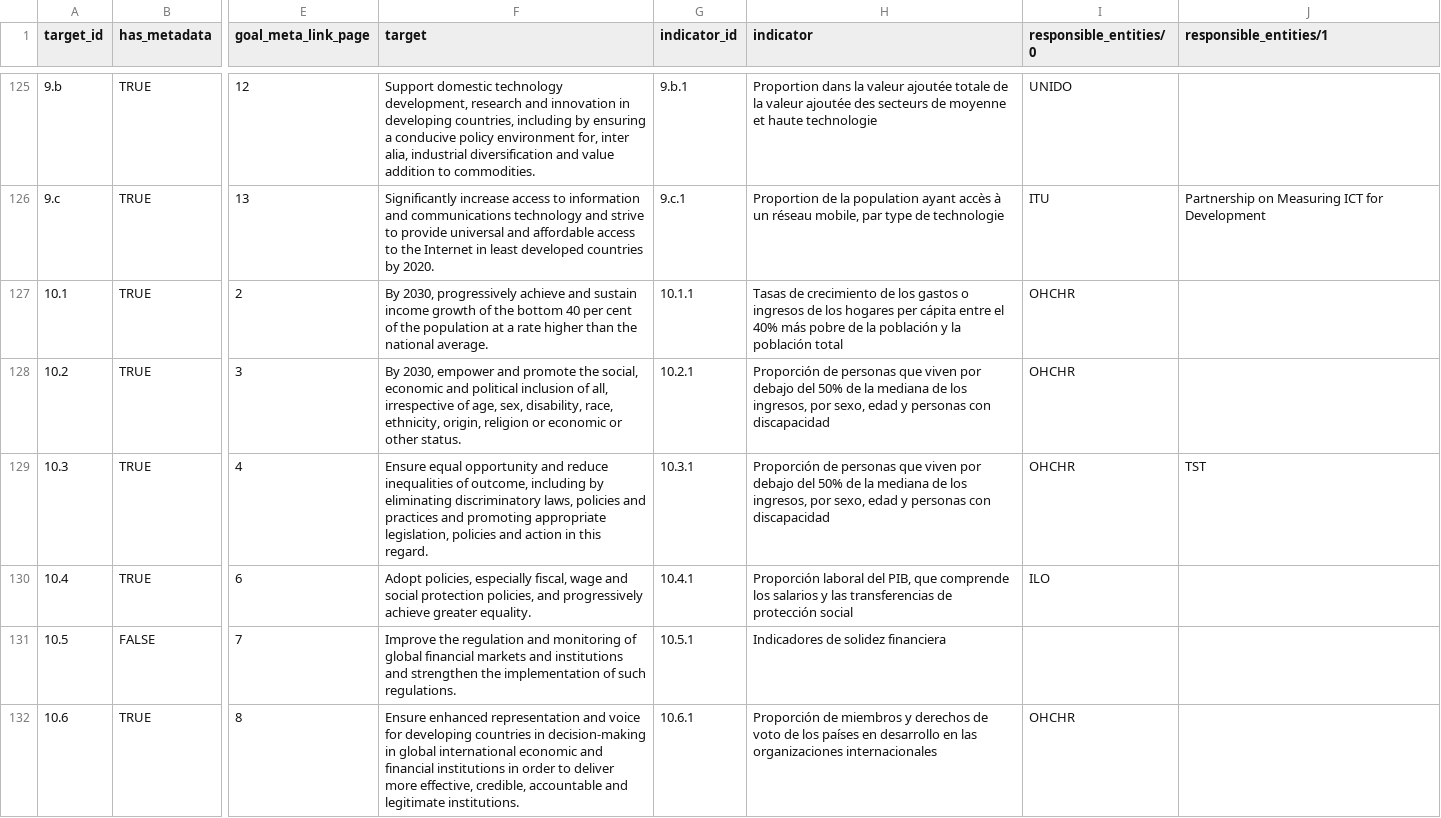
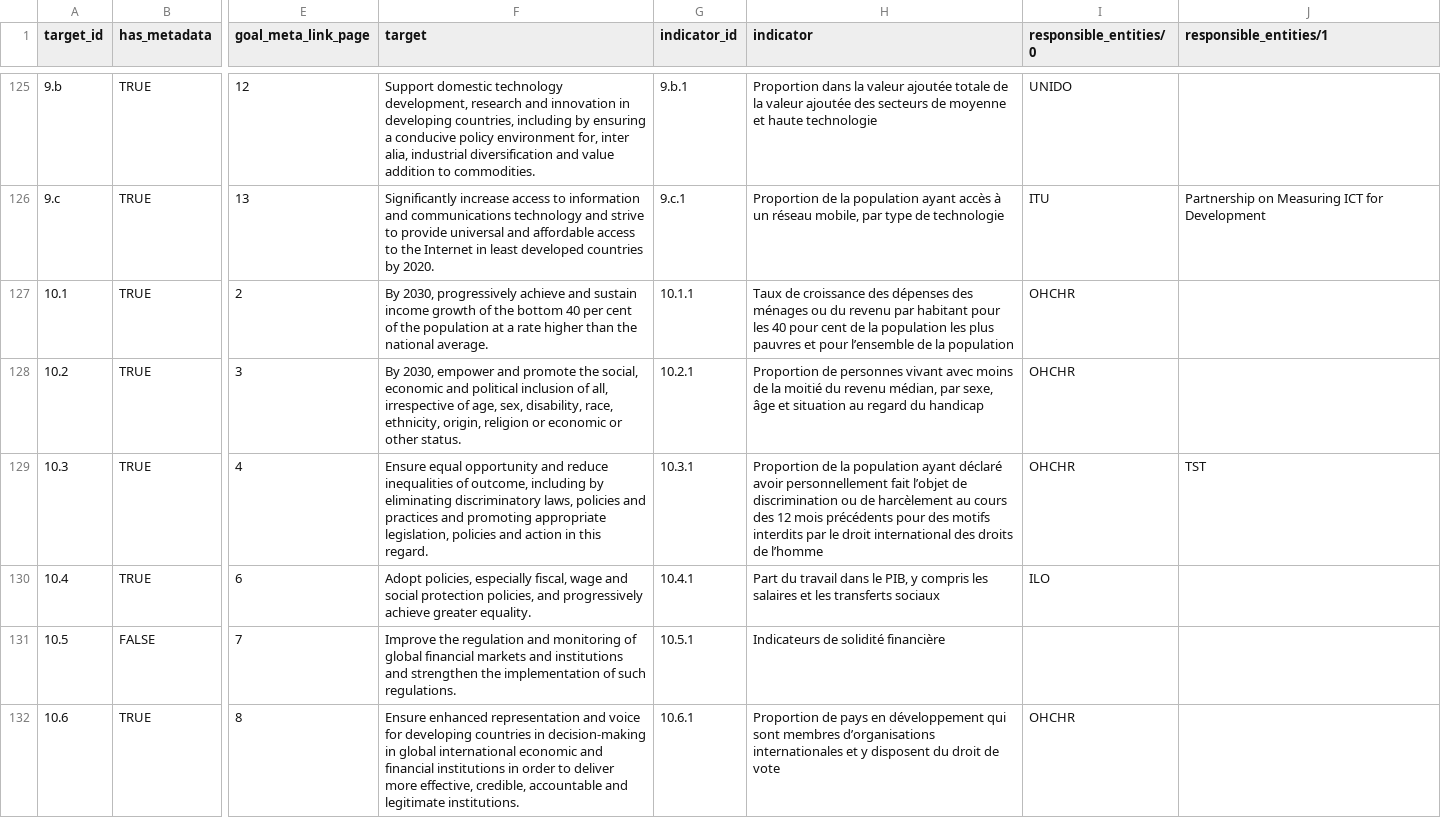
Before and after one commit to GSA/sdg-indicators-usa, a CSV file: data/fr/sdg_indicator_metadata.csv, drawn as a sheet; only a part is shown, gaps mark what is left out; the diff covers the shown part only; the diff names each change by its address in the sheet, - before the commit and + after, or states it on an @@ line.

Commit message:
Update sdg_indicator_metadata.csv

```diff
--- a/data/fr/sdg_indicator_metadata.csv
+++ b/data/fr/sdg_indicator_metadata.csv
-H127 (indicator): Tasas de crecimiento de los gastos o ingresos de los hogares per cápita entre el 40% más pobre de la población y la población total
+H127 (indicator): Taux de croissance des dépenses des ménages ou du revenu par habitant pour les 40 pour cent de la population les plus pauvres et pour l’ensemble de la population
-H128 (indicator): Proporción de personas que viven por debajo del 50% de la mediana de los ingresos, por sexo, edad y personas con discapacidad
+H128 (indicator): Proportion de personnes vivant avec moins de la moitié du revenu médian, par sexe, âge et situation au regard du handicap
-H129 (indicator): Proporción de personas que viven por debajo del 50% de la mediana de los ingresos, por sexo, edad y personas con discapacidad
+H129 (indicator): Proportion de la population ayant déclaré avoir personnellement fait l’objet de discrimination ou de harcèlement au cours des 12 mois précédents pour des motifs interdits par le droit international des droits de l’homme
-H130 (indicator): Proporción laboral del PIB, que comprende los salarios y las transferencias de protección social
+H130 (indicator): Part du travail dans le PIB, y compris les salaires et les transferts sociaux
-H131 (indicator): Indicadores de solidez financiera
+H131 (indicator): Indicateurs de solidité financière
-H132 (indicator): Proporción de miembros y derechos de voto de los países en desarrollo en las organizaciones internacionales
+H132 (indicator): Proportion de pays en développement qui sont membres d’organisations internationales et y disposent du droit de vote
```
Also changed, not shown: 22 edited cells elsewhere in this file.
